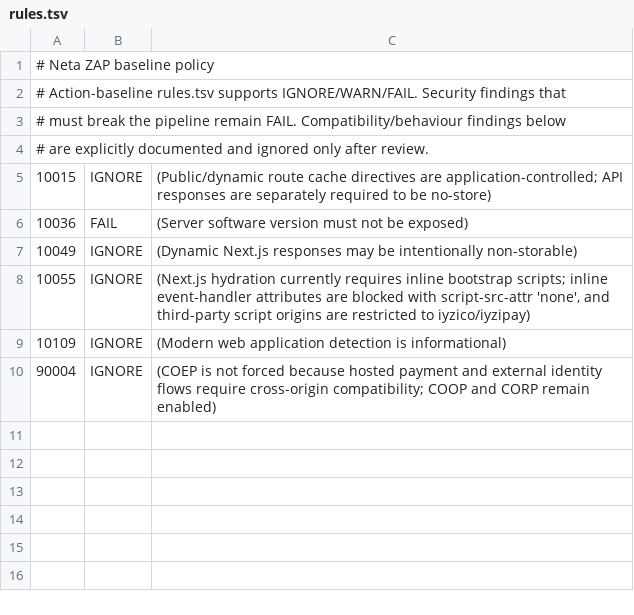
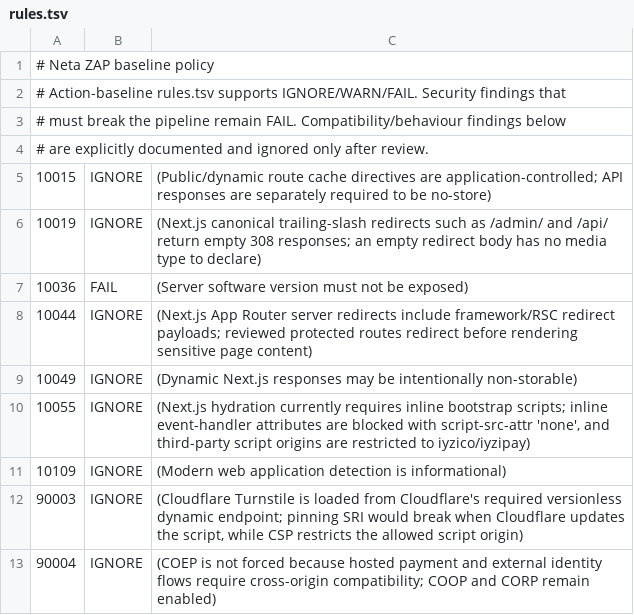
Before and after one commit to karaturna736/randevu, a TSV file: .zap/rules.tsv, drawn as a sheet; the diff names each change by its address in the sheet, - before the commit and + after, or states it on an @@ line.

Commit message:
Document reviewed ZAP baseline exceptions

```diff
--- a/.zap/rules.tsv
+++ b/.zap/rules.tsv
+row 6: 10019 | IGNORE | (Next.js canonical trailing-slash redirects such as /admin/ and /api/ return empty 308 responses; an empty redirect body has no media type to declare)
+row 8: 10044 | IGNORE | (Next.js App Router server redirects include framework/RSC redirect payloads; reviewed protected routes redirect before rendering sensitive page content)
+row 12: 90003 | IGNORE | (Cloudflare Turnstile is loaded from Cloudflare's required versionless dynamic endpoint; pinning SRI would break when Cloudflare updates the script, while CSP restricts the allowed script origin)
```
